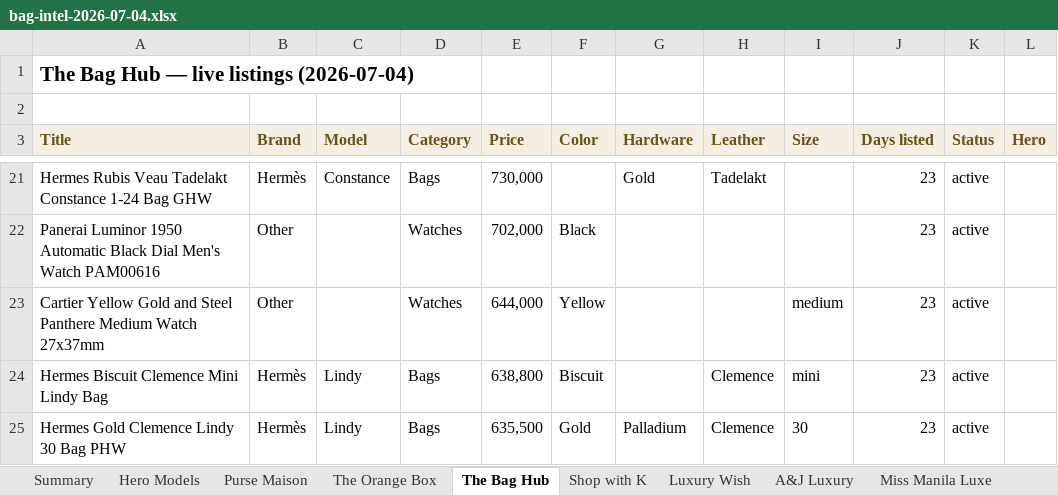
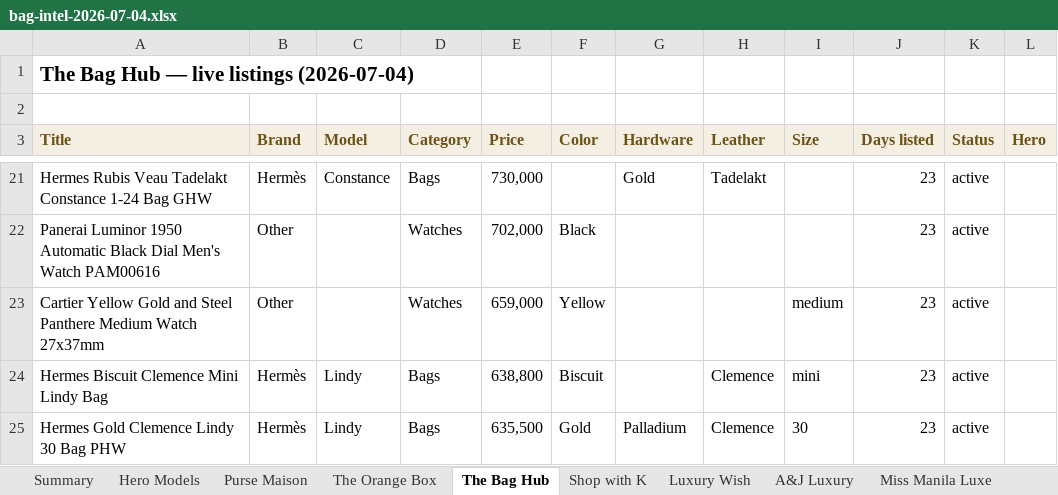
Before and after one commit to rbbincal-cpu/bag-intel, an Excel workbook: exports/bag-intel-2026-07-04.xlsx, sheet The Bag Hub, drawn as a sheet; only a part is shown, gaps mark what is left out; values as stored, in another font and other column widths than the file's, no borders; the diff covers the shown part only; the diff names each change by its address in the sheet, - before the commit and + after, or states it on an @@ line.

```diff
--- a/exports/bag-intel-2026-07-04.xlsx (sheet The Bag Hub)
+++ b/exports/bag-intel-2026-07-04.xlsx (sheet The Bag Hub)
-E23 (Price): 644,000
+E23 (Price): 659,000
```
Also changed, not shown: 10 added rows elsewhere in this sheet, sheet Purse Maison, sheet Canone Bags Prime, sheet Miss Manila Luxe, sheet Summary, sheet Hero Models, 2 other files.
